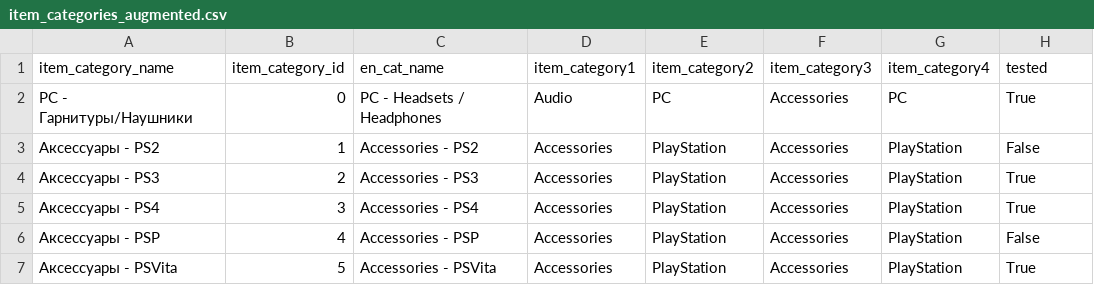
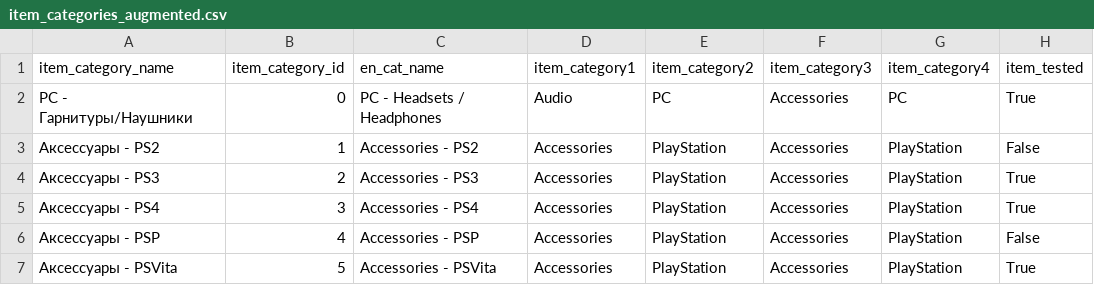
Before and after one commit to migai/Kag, a CSV file: data_output/item_categories_augmented.csv, drawn as a sheet; only a part is shown.

Commit message:
updated column names

```diff
--- a/data_output/item_categories_augmented.csv
+++ b/data_output/item_categories_augmented.csv
@@ -1,2 +1,2 @@
-item_category_name,item_category_id,en_cat_name,item_category1,item_category2,item_category3,item_category4,tested
+item_category_name,item_category_id,en_cat_name,item_category1,item_category2,item_category3,item_category4,item_tested
 PC - Гарнитуры/Наушники,0,PC - Headsets / Headphones,Audio,PC,Accessories,PC,True
```
